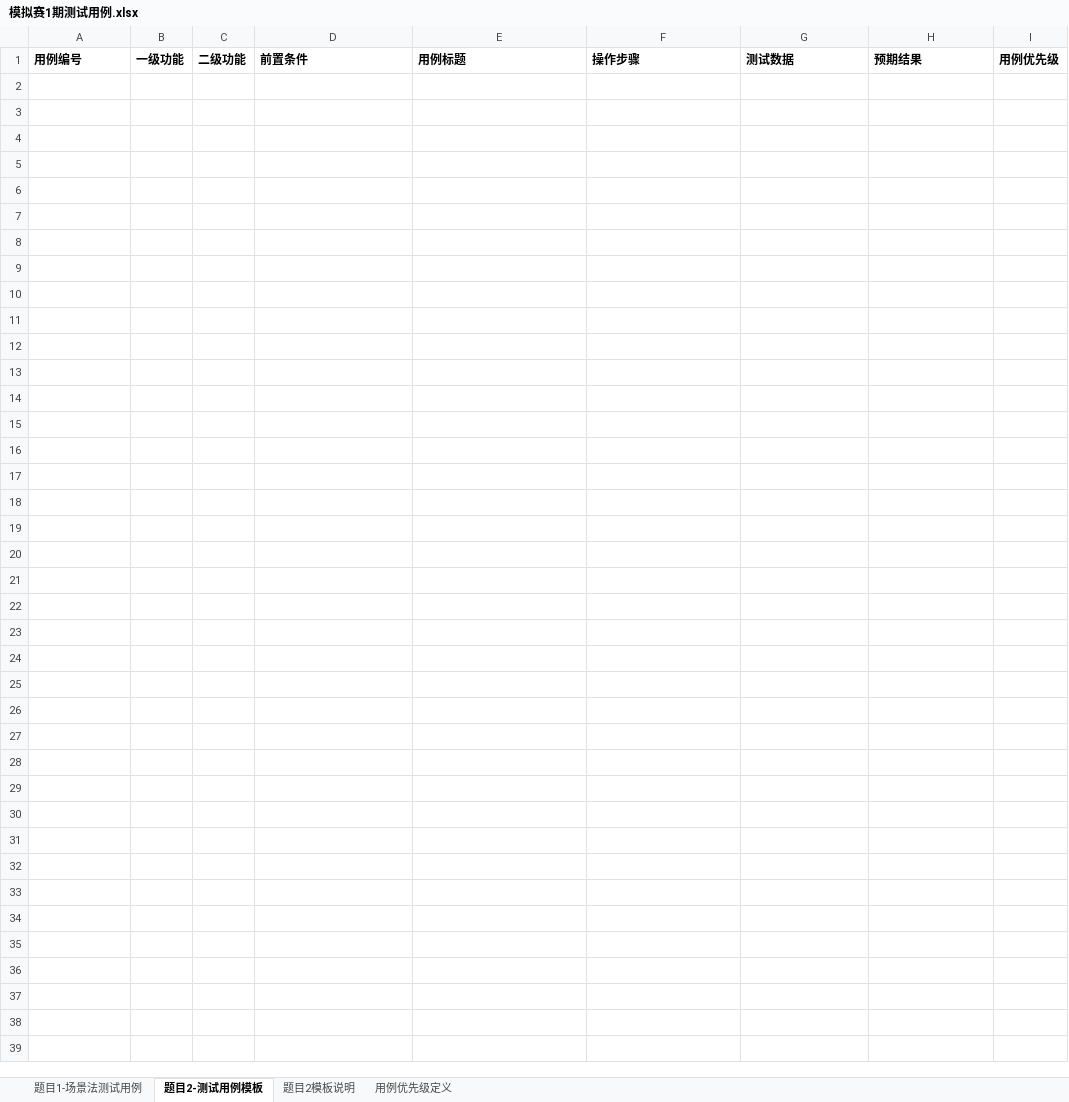
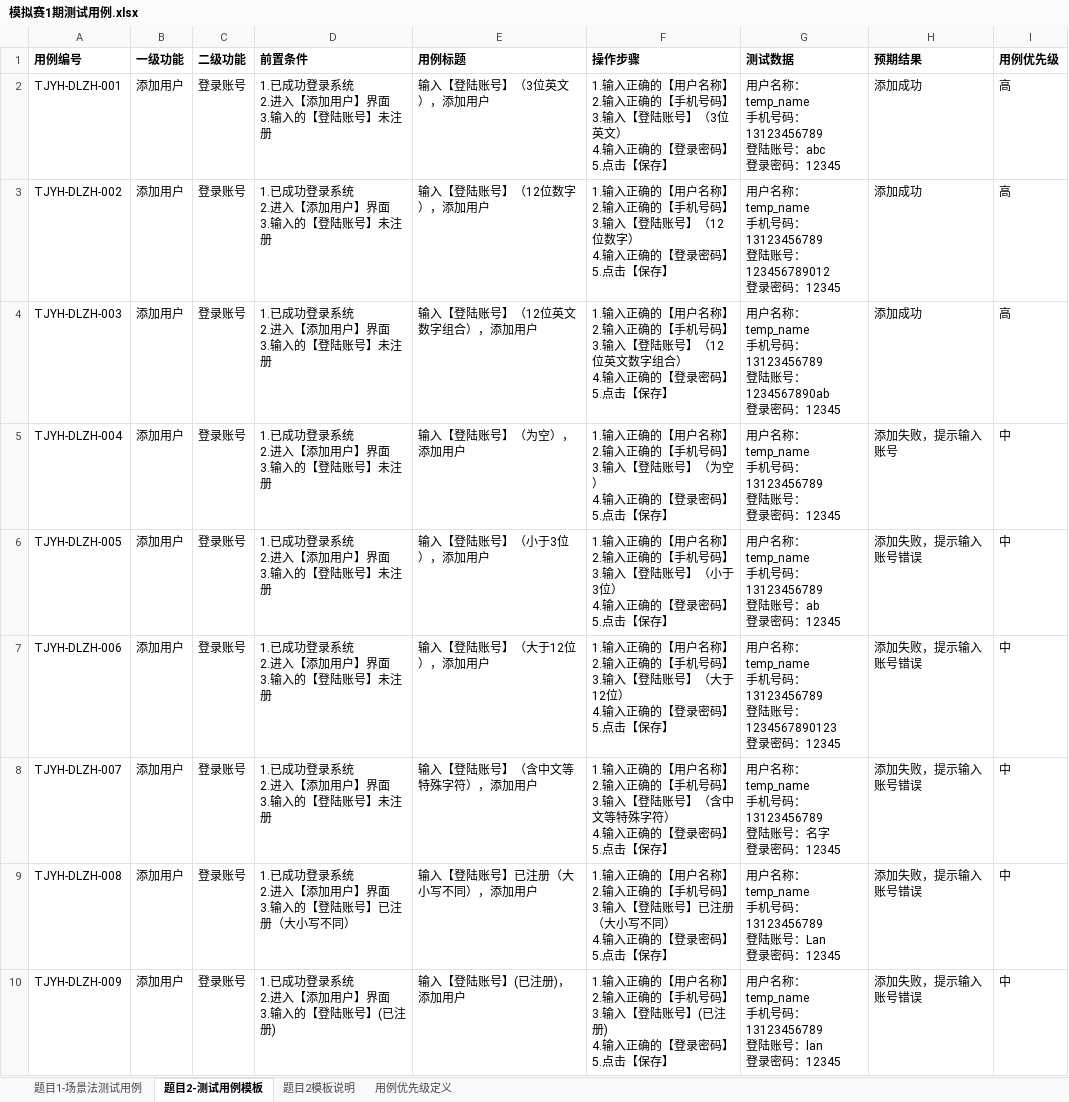
Before and after one commit to Tsanfer/lanqiao-cup-competition, an Excel workbook: software-testing/往届真题/第十五届/模拟赛第一期/题目/模拟赛1期测试用例.xlsx, sheet 题目2-测试用例模板, drawn as a sheet; values as stored, in another font and other column widths than the file's, no borders; ↵ is a line break in a cell; the diff names each change by its address in the sheet, - before the commit and + after, or states it on an @@ line.

```diff
--- a/software-testing/往届真题/第十五届/模拟赛第一期/题目/模拟赛1期测试用例.xlsx (sheet 题目2-测试用例模板)
+++ b/software-testing/往届真题/第十五届/模拟赛第一期/题目/模拟赛1期测试用例.xlsx (sheet 题目2-测试用例模板)
+row 2: TJYH-DLZH-001 | 添加用户 | 登录账号 | 1.已成功登录系统 ↵ 2.进入【添加用户】界面 ↵ 3.输入的【登陆账号】未注册 | 输入【登陆账号】（3位英文），添加用户 | 1.输入正确的【用户名称】 ↵ 2.输入正确的【手机号码】 ↵ 3.输入【登陆账号】（3位英文） ↵ 4.输入正确的【登录密码】 ↵ 5.点击【保存】 | 用户名称：temp_name ↵ 手机号码：13123456789 ↵ 登陆账号：abc ↵ 登录密码：12345 | 添加成功 | 高
+row 3: TJYH-DLZH-002 | 添加用户 | 登录账号 | 1.已成功登录系统 ↵ 2.进入【添加用户】界面 ↵ 3.输入的【登陆账号】未注册 | 输入【登陆账号】（12位数字），添加用户 | 1.输入正确的【用户名称】 ↵ 2.输入正确的【手机号码】 ↵ 3.输入【登陆账号】（12位数字） ↵ 4.输入正确的【登录密码】 ↵ 5.点击【保存】 | 用户名称：temp_name ↵ 手机号码：13123456789 ↵ 登陆账号：123456789012 ↵ 登录密码：12345 | 添加成功 | 高
+row 4: TJYH-DLZH-003 | 添加用户 | 登录账号 | 1.已成功登录系统 ↵ 2.进入【添加用户】界面 ↵ 3.输入的【登陆账号】未注册 | 输入【登陆账号】（12位英文数字组合），添加用户 | 1.输入正确的【用户名称】 ↵ 2.输入正确的【手机号码】 ↵ 3.输入【登陆账号】（12位英文数字组合） ↵ 4.输入正确的【登录密码】 ↵ 5.点击【保存】 | 用户名称：temp_name ↵ 手机号码：13123456789 ↵ 登陆账号：1234567890ab ↵ 登录密码：12345 | 添加成功 | 高
+row 5: TJYH-DLZH-004 | 添加用户 | 登录账号 | 1.已成功登录系统 ↵ 2.进入【添加用户】界面 ↵ 3.输入的【登陆账号】未注册 | 输入【登陆账号】（为空），添加用户 | 1.输入正确的【用户名称】 ↵ 2.输入正确的【手机号码】 ↵ 3.输入【登陆账号】（为空） ↵ 4.输入正确的【登录密码】 ↵ 5.点击【保存】 | 用户名称：temp_name ↵ 手机号码：13123456789 ↵ 登陆账号： ↵ 登录密码：12345 | 添加失败，提示输入账号 | 中
+row 6: TJYH-DLZH-005 | 添加用户 | 登录账号 | 1.已成功登录系统 ↵ 2.进入【添加用户】界面 ↵ 3.输入的【登陆账号】未注册 | 输入【登陆账号】（小于3位），添加用户 | 1.输入正确的【用户名称】 ↵ 2.输入正确的【手机号码】 ↵ 3.输入【登陆账号】（小于3位） ↵ 4.输入正确的【登录密码】 ↵ 5.点击【保存】 | 用户名称：temp_name ↵ 手机号码：13123456789 ↵ 登陆账号：ab ↵ 登录密码：12345 | 添加失败，提示输入账号错误 | 中
+row 7: TJYH-DLZH-006 | 添加用户 | 登录账号 | 1.已成功登录系统 ↵ 2.进入【添加用户】界面 ↵ 3.输入的【登陆账号】未注册 | 输入【登陆账号】（大于12位），添加用户 | 1.输入正确的【用户名称】 ↵ 2.输入正确的【手机号码】 ↵ 3.输入【登陆账号】（大于12位） ↵ 4.输入正确的【登录密码】 ↵ 5.点击【保存】 | 用户名称：temp_name ↵ 手机号码：13123456789 ↵ 登陆账号：1234567890123 ↵ 登录密码：12345 | 添加失败，提示输入账号错误 | 中
+row 8: TJYH-DLZH-007 | 添加用户 | 登录账号 | 1.已成功登录系统 ↵ 2.进入【添加用户】界面 ↵ 3.输入的【登陆账号】未注册 | 输入【登陆账号】（含中文等特殊字符），添加用户 | 1.输入正确的【用户名称】 ↵ 2.输入正确的【手机号码】 ↵ 3.输入【登陆账号】（含中文等特殊字符） ↵ 4.输入正确的【登录密码】 ↵ 5.点击【保存】 | 用户名称：temp_name ↵ 手机号码：13123456789 ↵ 登陆账号：名字 ↵ 登录密码：12345 | 添加失败，提示输入账号错误 | 中
+row 9: TJYH-DLZH-008 | 添加用户 | 登录账号 | 1.已成功登录系统 ↵ 2.进入【添加用户】界面 ↵ 3.输入的【登陆账号】已注册（大小写不同） | 输入【登陆账号】已注册（大小写不同），添加用户 | 1.输入正确的【用户名称】 ↵ 2.输入正确的【手机号码】 ↵ 3.输入【登陆账号】已注册（大小写不同） ↵ 4.输入正确的【登录密码】 ↵ 5.点击【保存】 | 用户名称：temp_name ↵ 手机号码：13123456789 ↵ 登陆账号：Lan ↵ 登录密码：12345 | 添加失败，提示输入账号错误 | 中
+row 10: TJYH-DLZH-009 | 添加用户 | 登录账号 | 1.已成功登录系统 ↵ 2.进入【添加用户】界面 ↵ 3.输入的【登陆账号】(已注册) | 输入【登陆账号】(已注册)，添加用户 | 1.输入正确的【用户名称】 ↵ 2.输入正确的【手机号码】 ↵ 3.输入【登陆账号】(已注册) ↵ 4.输入正确的【登录密码】 ↵ 5.点击【保存】 | 用户名称：temp_name ↵ 手机号码：13123456789 ↵ 登陆账号：lan ↵ 登录密码：12345 | 添加失败，提示输入账号错误 | 中
```
Also changed, not shown: sheet 题目1-场景法测试用例, software-testing/往届真题/第十五届/模拟赛第一期/题目/模拟赛1期缺陷报告.xlsx, 1 other file.
